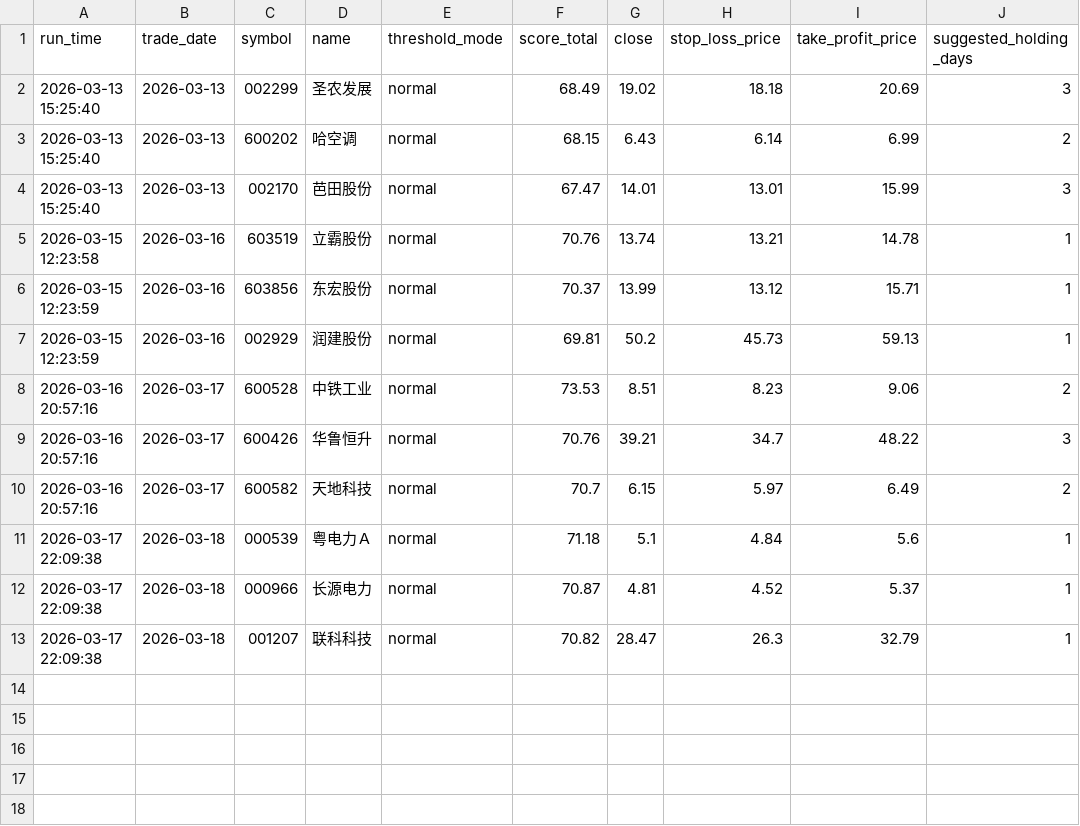
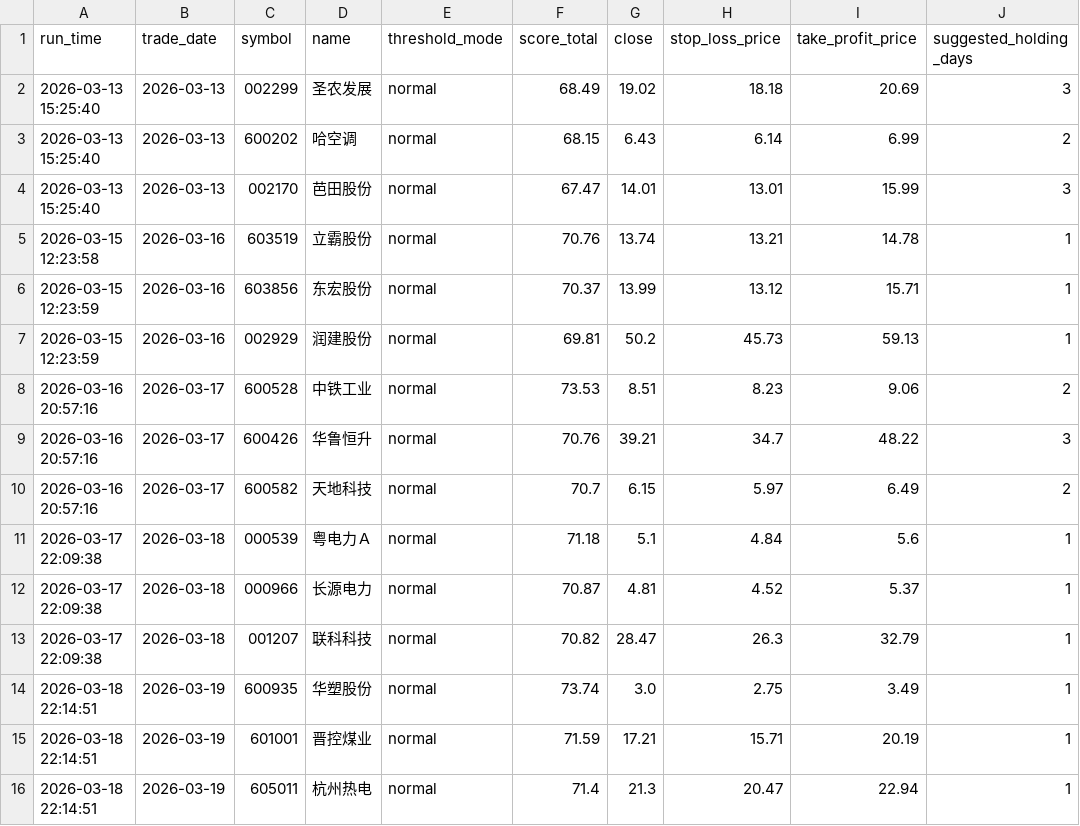
Before and after one commit to wuweiyuan/facai, a CSV file: reports/pullback_recommendations.csv, drawn as a sheet.

```diff
--- a/reports/pullback_recommendations.csv
+++ b/reports/pullback_recommendations.csv
@@ -13 +13,4 @@ run_time,trade_date,symbol,name,threshold_mode,score_total,close,stop_loss_price
 2026-03-17 22:09:38,2026-03-18,001207,联科科技,normal,70.82,28.47,26.3,32.79,1
+2026-03-18 22:14:51,2026-03-19,600935,华塑股份,normal,73.74,3.0,2.75,3.49,1
+2026-03-18 22:14:51,2026-03-19,601001,晋控煤业,normal,71.59,17.21,15.71,20.19,1
+2026-03-18 22:14:51,2026-03-19,605011,杭州热电,normal,71.4,21.3,20.47,22.94,1
```
Also changed, not shown: 2 other files.
